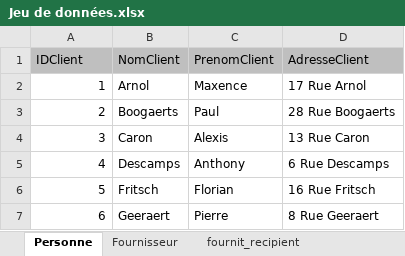
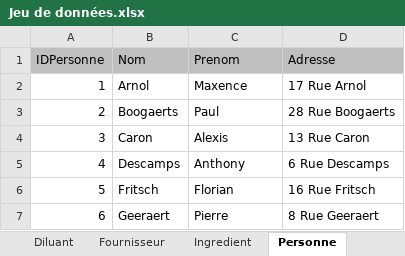
Before and after one commit to petergiromagny/GiselleMagicArts, an Excel workbook: Jeu de données.xlsx, sheet Personne, drawn as a sheet; only a part is shown; values as stored, in another font and other column widths than the file's, no borders; removed rows and columns are numbered as before the commit, all else as after; the diff names each change by its address in the sheet, - before the commit and + after, or states it on an @@ line.

```diff
--- a/Jeu de données.xlsx (sheet Personne)
+++ b/Jeu de données.xlsx (sheet Personne)
@@ sheet tab order changed: Diluant | Fournisseur | Ingredient | Personne @@
-row 1: IDClient | NomClient | PrenomClient | AdresseClient
+row 1: IDPersonne | Nom | Prenom | Adresse
```
Also changed, not shown: sheet Stock, sheet Proposition, sheet Fournisseur, sheet contient, sheet Recipient, sheet Commande, 3 more sheets, other sheet tabs.
